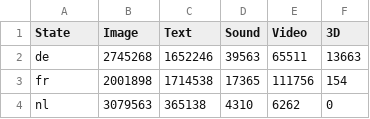
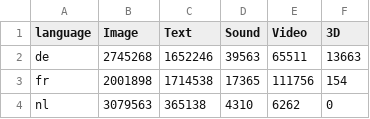
Before and after one commit to micahstubbs/europeana-stacked-bar, a CSV file: data.csv, drawn as a sheet; only a part is shown.

Commit message:
replaced the column header 'State' with 'language' in data.csv.  The chart fails to render, as the d3js code specifically refers to this column header.

```diff
--- a/data.csv
+++ b/data.csv
@@ -1,2 +1,2 @@
-State,Image,Text,Sound,Video,3D
+language,Image,Text,Sound,Video,3D
 de,2745268,1652246,39563,65511,13663
```
